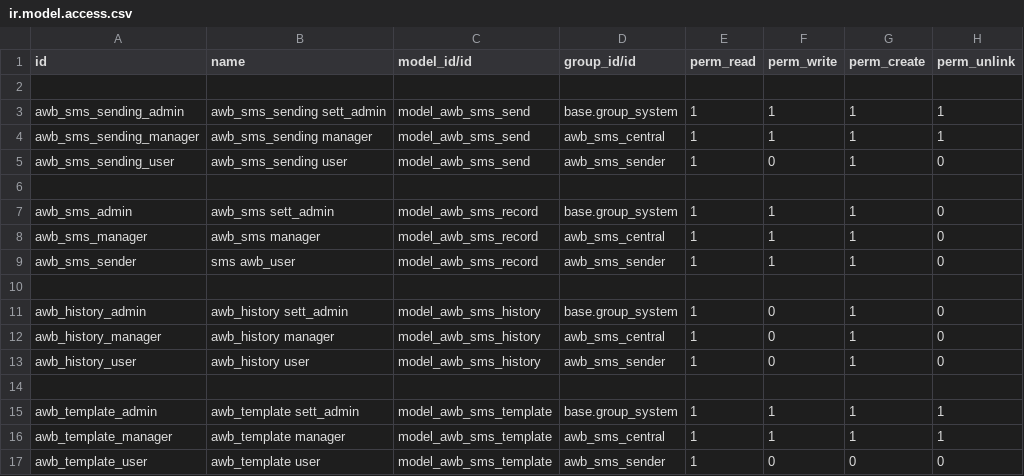
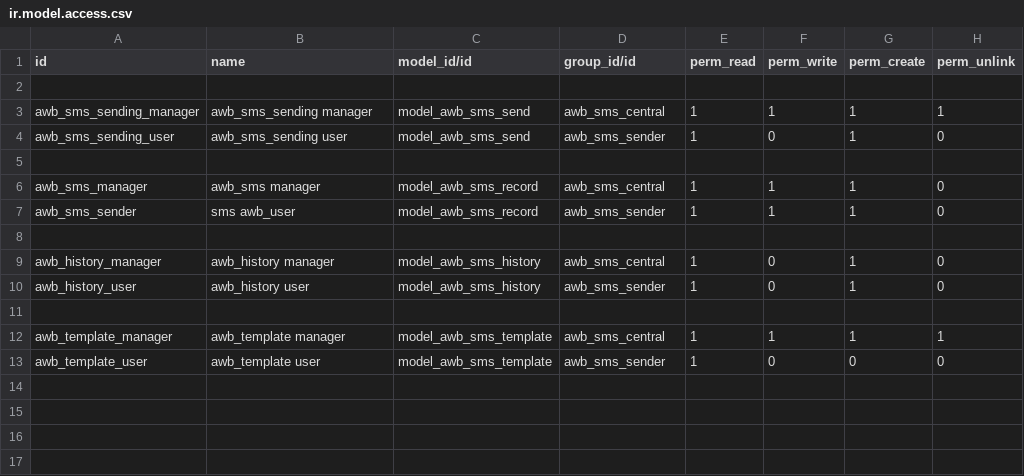
Before and after one commit to awbjaz/pavi-sms-071421, a CSV file: awb_generic_sms/security/ir.model.access.csv, drawn as a sheet; the diff names each change by its address in the sheet, - before the commit and + after, or states it on an @@ line.

Commit message:
[IMP] Access Rights, Manifest, etc.

```diff
--- a/awb_generic_sms/security/ir.model.access.csv
+++ b/awb_generic_sms/security/ir.model.access.csv
-row 3: awb_sms_sending_admin | awb_sms_sending sett_admin | model_awb_sms_send | base.group_system | 1 | 1 | 1 | 1
-row 7: awb_sms_admin | awb_sms sett_admin | model_awb_sms_record | base.group_system | 1 | 1 | 1 | 0
-row 11: awb_history_admin | awb_history sett_admin | model_awb_sms_history | base.group_system | 1 | 0 | 1 | 0
-row 15: awb_template_admin | awb_template sett_admin | model_awb_sms_template | base.group_system | 1 | 1 | 1 | 1
```
Also changed, not shown: 8 other files.
